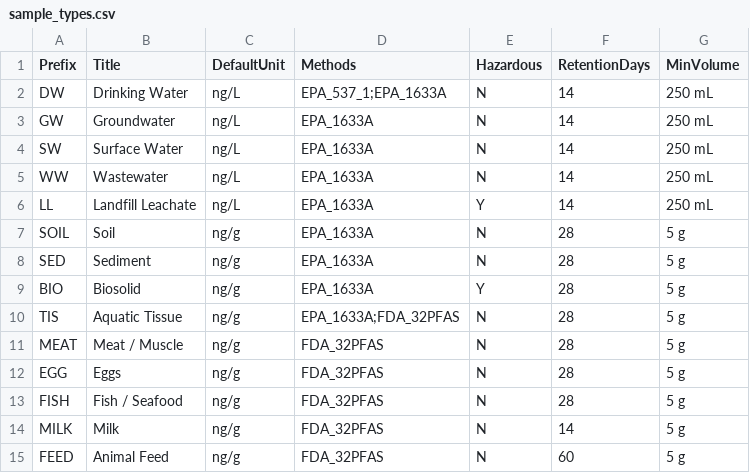
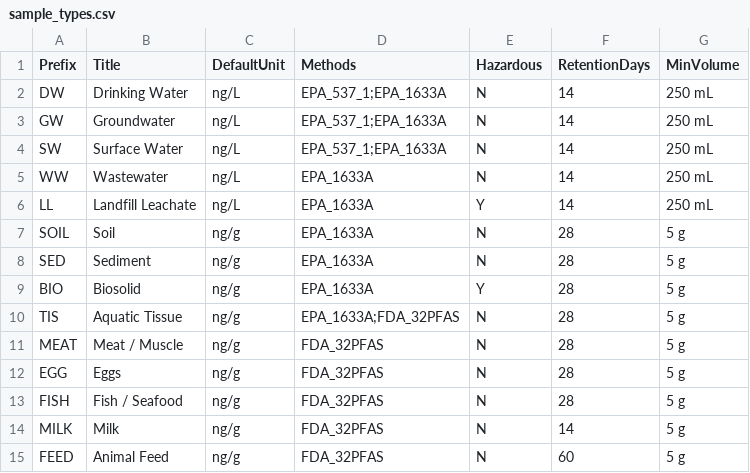
Before and after one commit to Robert-Hurst-PhD/SENAITEpfaslims, a CSV file: src/senaite/pfas/setupdata/sample_types.csv, drawn as a sheet.

```diff
--- a/src/senaite/pfas/setupdata/sample_types.csv
+++ b/src/senaite/pfas/setupdata/sample_types.csv
@@ -2,4 +2,4 @@ Prefix,Title,DefaultUnit,Methods,Hazardous,RetentionDays,MinVolume
 DW,Drinking Water,ng/L,EPA_537_1;EPA_1633A,N,14,250 mL
-GW,Groundwater,ng/L,EPA_1633A,N,14,250 mL
-SW,Surface Water,ng/L,EPA_1633A,N,14,250 mL
+GW,Groundwater,ng/L,EPA_537_1;EPA_1633A,N,14,250 mL
+SW,Surface Water,ng/L,EPA_537_1;EPA_1633A,N,14,250 mL
 WW,Wastewater,ng/L,EPA_1633A,N,14,250 mL
```
Also changed, not shown: src/senaite/pfas/setupdata/analysis_services.csv, src/senaite/pfas/setupdata/internal_standards.csv, 10 other files.
